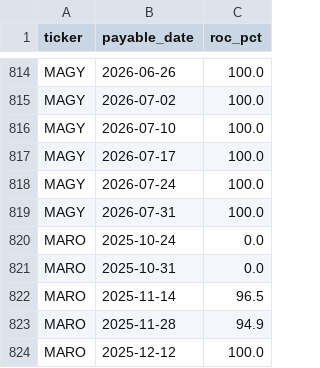
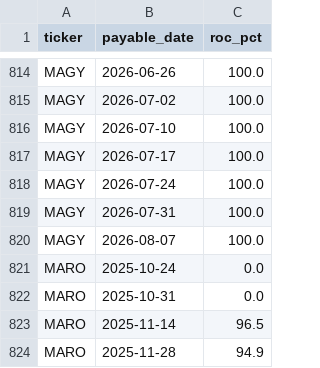
Before and after one commit to jimzucker/TrueYield, a CSV file: data/roc_history.csv, drawn as a sheet; only a part is shown, gaps mark what is left out; the shorter side is filled out with more unchanged rows.

```diff
--- a/data/roc_history.csv
+++ b/data/roc_history.csv
@@ -819,2 +819,3 @@ MAGY,2026-07-24,100.0
 MAGY,2026-07-31,100.0
+MAGY,2026-08-07,100.0
 MARO,2025-10-24,0.0
```
Also changed, not shown: data/distributions_history.csv, 6 other files.
